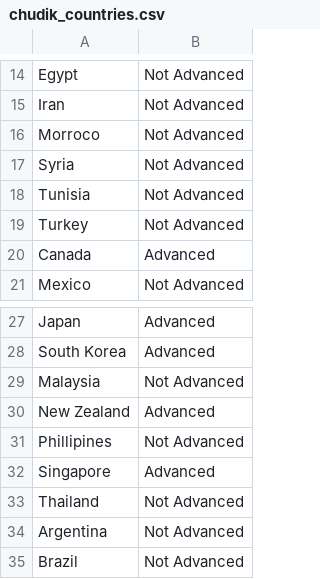
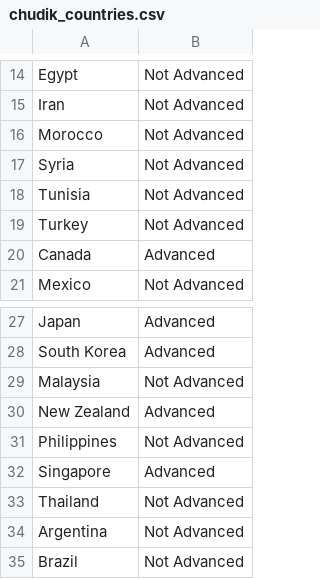
Before and after one commit to atrevidoantonio/chen_twumasi_eisenbarth, a CSV file: data/chudik_countries.csv, drawn as a sheet; only a part is shown, gaps mark what is left out.

Commit message:
added scripts + data

```diff
--- a/data/chudik_countries.csv
+++ b/data/chudik_countries.csv
@@ -15,3 +15,3 @@ Egypt,Not Advanced
 Iran,Not Advanced
-Morroco,Not Advanced
+Morocco,Not Advanced
 Syria,Not Advanced
@@ -30,3 +30,3 @@ Malaysia,Not Advanced
 New Zealand,Advanced
-Phillipines,Not Advanced
+Philippines,Not Advanced
 Singapore,Advanced
```
Also changed, not shown: 25 other files.
